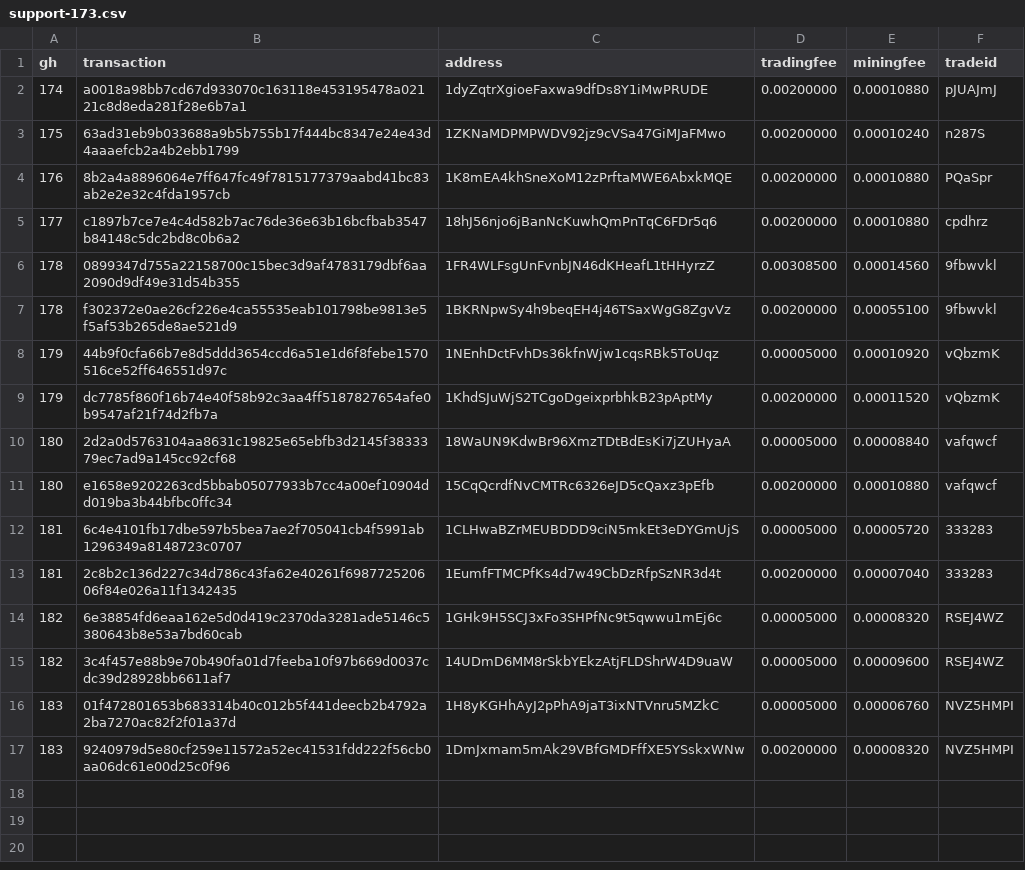
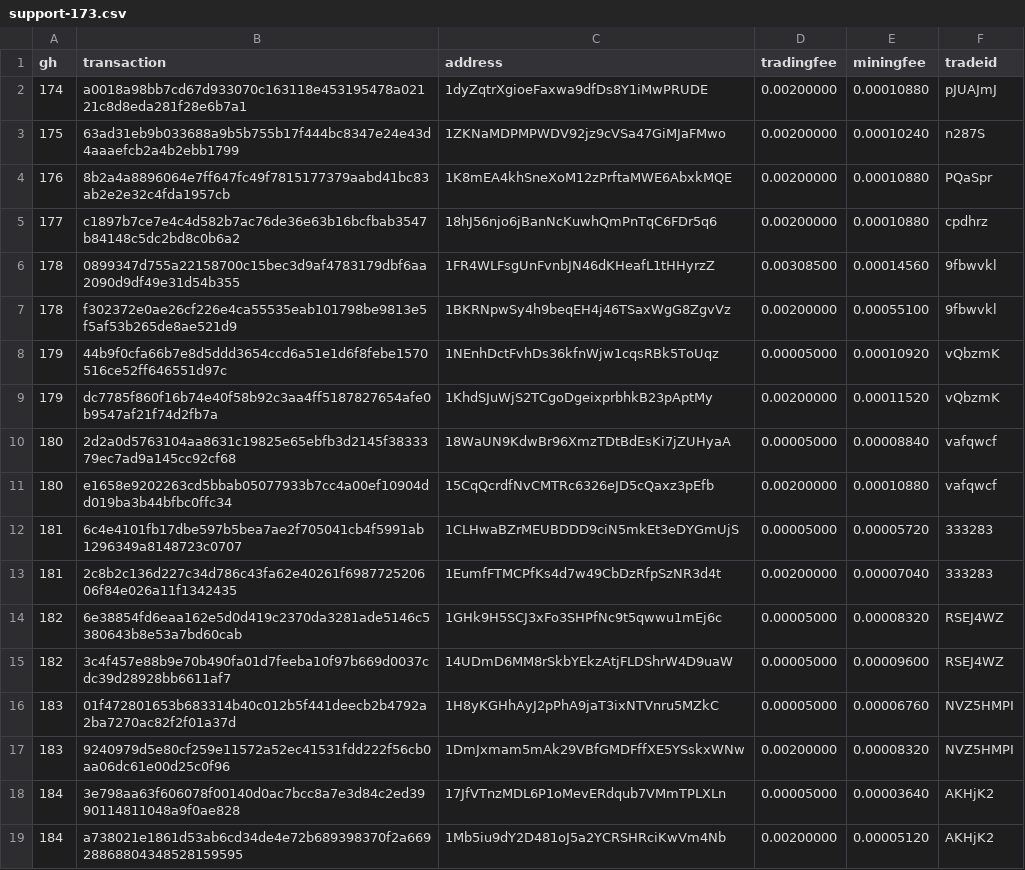
Before and after one commit to bisq-network/support, a CSV file: support-173.csv, drawn as a sheet; the diff names each change by its address in the sheet, - before the commit and + after, or states it on an @@ line.

Commit message:
Add txns for fee reimbursement #184

```diff
--- a/support-173.csv
+++ b/support-173.csv
+row 18: 184 | 3e798aa63f606078f00140d0ac7bcc8a7e3d84c2ed3990114811048a9f0ae828 | 17JfVTnzMDL6P1oMevERdqub7VMmTPLXLn | 0.00005000 | 0.00003640 | AKHjK2
+row 19: 184 | a738021e1861d53ab6cd34de4e72b689398370f2a66928868804348528159595 | 1Mb5iu9dY2D481oJ5a2YCRSHRciKwVm4Nb | 0.00200000 | 0.00005120 | AKHjK2
```
